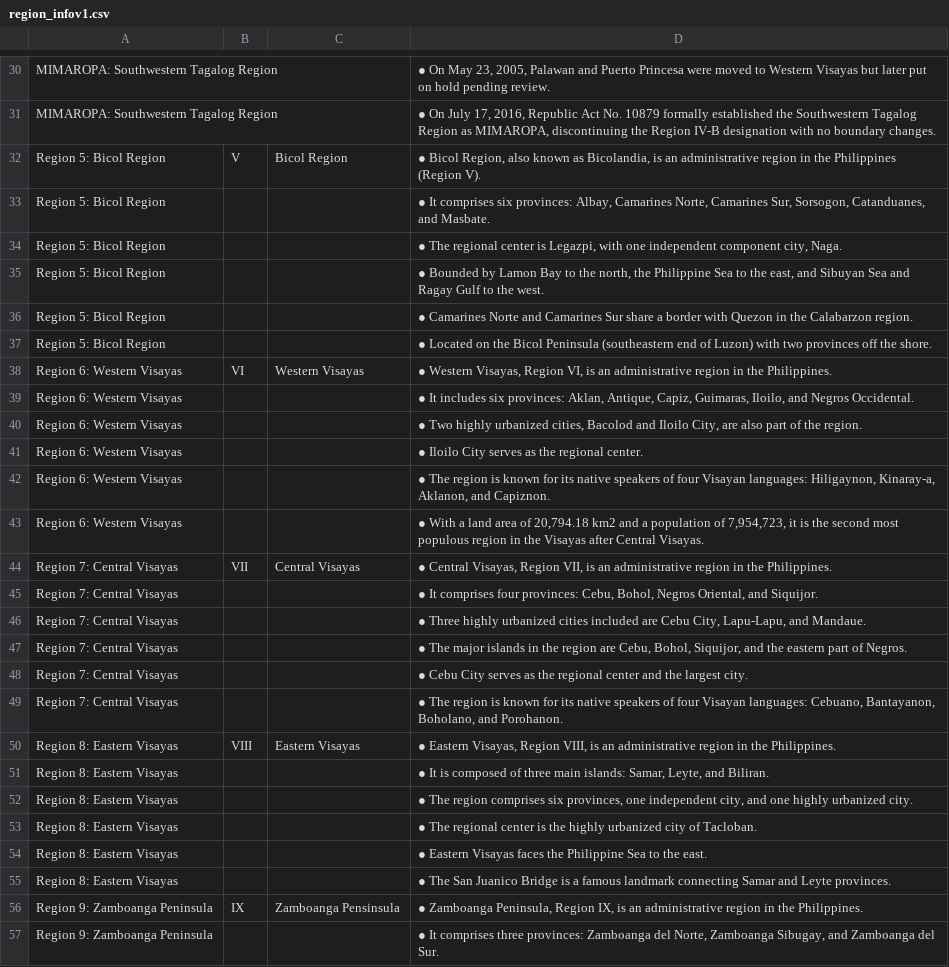
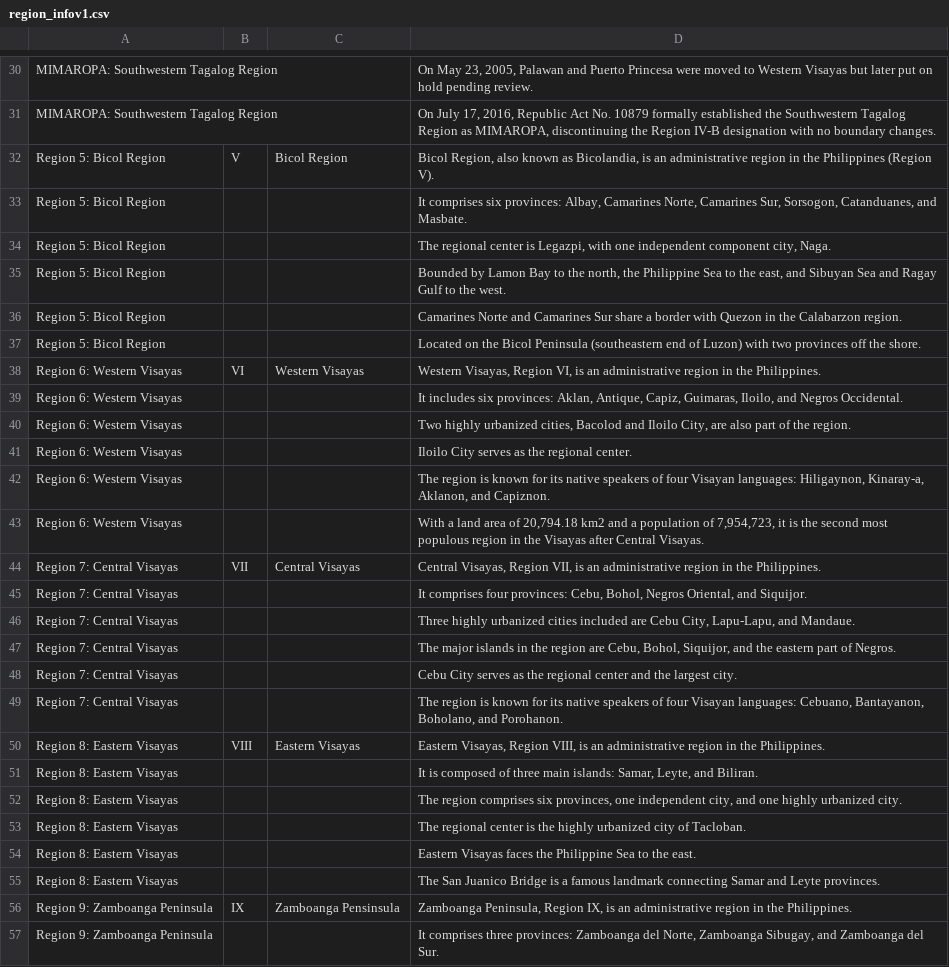
Before and after one commit to francheska-vicente/data101-ph-un-sgd, a CSV file: data/region_infov1.csv, drawn as a sheet; only a part is shown, gaps mark what is left out; the diff covers the shown part only; the diff names each change by its address in the sheet, - before the commit and + after, or states it on an @@ line.

Commit message:
Update region_infov1.csv

```diff
--- a/data/region_infov1.csv
+++ b/data/region_infov1.csv
-D30: ● On May…
+D30: On May…
-D31: ● On July…
+D31: On July…
-D32: ● Bicol Region,…
+D32: Bicol Region,…
-D33: ● It comprises…
+D33: It comprises…
-D34: ● The regional…
+D34: The regional…
-D35: ● Bounded by…
+D35: Bounded by…
-D36: ● Camarines Norte…
+D36: Camarines Norte…
-D37: ● Located on…
+D37: Located on…
-D38: ● Western Visayas,…
+D38: Western Visayas,…
-D39: ● It includes…
+D39: It includes…
-D40: ● Two highly…
+D40: Two highly…
-D41: ● Iloilo City serves as the regional center.
+D41: Iloilo City serves as the regional center.
-D42: ● The region…
+D42: The region…
-D43: ● With a…
+D43: With a…
-D44: ● Central Visayas,…
+D44: Central Visayas,…
-D45: ● It comprises…
+D45: It comprises…
-D46: ● Three highly…
+D46: Three highly…
-D47: ● The major…
+D47: The major…
-D48: ● Cebu City…
+D48: Cebu City…
-D49: ● The region…
+D49: The region…
-D50: ● Eastern Visayas,…
+D50: Eastern Visayas,…
-D51: ● It is…
+D51: It is…
-D52: ● The region…
+D52: The region…
-D53: ● The regional…
+D53: The regional…
-D54: ● Eastern Visayas…
+D54: Eastern Visayas…
-D55: ● The San…
+D55: The San…
-D56: ● Zamboanga Peninsula,…
+D56: Zamboanga Peninsula,…
-D57: ● It comprises…
+D57: It comprises…
```
Also changed, not shown: 74 edited cells elsewhere in this file.
